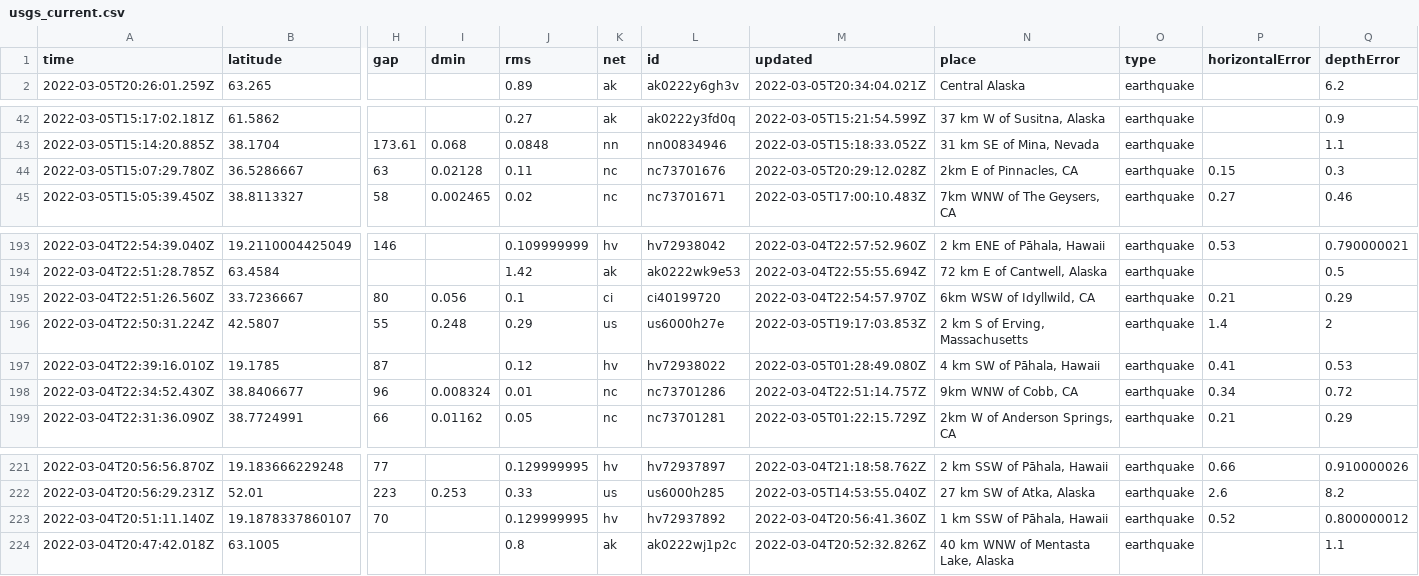
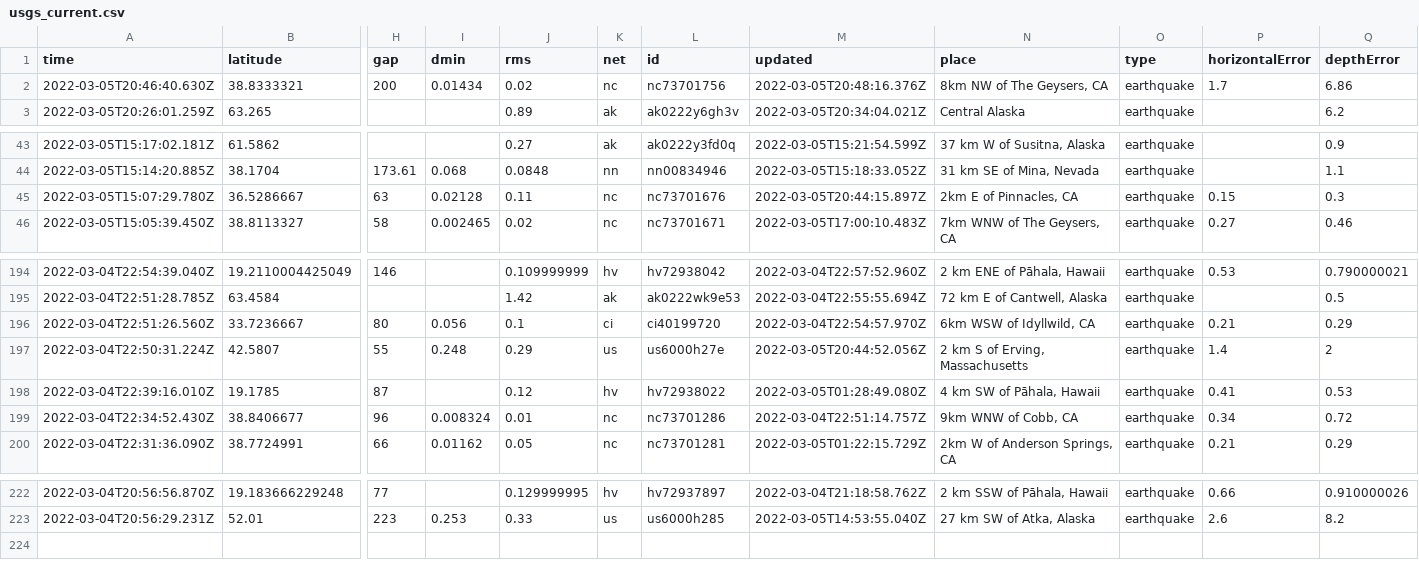
Before and after one commit to sahanasjay/nicar-22-git-actions, a CSV file: usgs_current.csv, drawn as a sheet; only a part is shown, gaps mark what is left out; removed rows and columns are numbered as before the commit, all else as after; rows hold the shown columns only; the diff names each change by its address in the sheet, - before the commit and + after, or states it on an @@ line.

```diff
--- a/usgs_current.csv
+++ b/usgs_current.csv
+row 2: 2022-03-05T20:46:40.630Z | 38.8333321 | 200 | 0.01434 | 0.02 | nc | nc73701756 | 2022-03-05T20:48:16.376Z | 8km NW of The Geysers, CA | earthquake | 1.7 | 6.86
-M45 (updated): 2022-03-05T20:29:12.028Z
+M45 (updated): 2022-03-05T20:44:15.897Z
-M197 (updated): 2022-03-05T19:17:03.853Z
+M197 (updated): 2022-03-05T20:44:52.056Z
-row 223: 2022-03-04T20:51:11.140Z | 19.1878337860107 | 70 |  | 0.129999995 | hv | hv72937892 | 2022-03-04T20:56:41.360Z | 1 km SSW of Pāhala, Hawaii | earthquake | 0.52 | 0.800000012
-row 224: 2022-03-04T20:47:42.018Z | 63.1005 |  |  | 0.8 | ak | ak0222wj1p2c | 2022-03-04T20:52:32.826Z | 40 km WNW of Mentasta Lake, Alaska | earthquake |  | 1.1
```
Also changed, not shown: usgs_main.csv.
